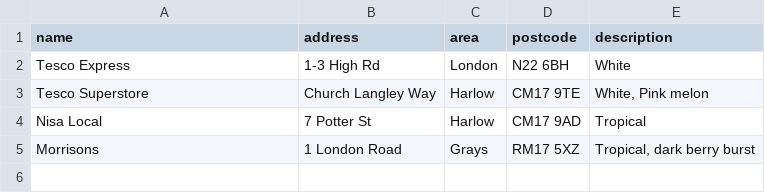
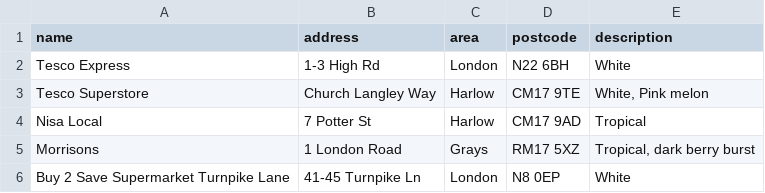
Before and after one commit to NGardner97/four-loko-map-v2, a CSV file: four-loko-sightings-raw.csv, drawn as a sheet; the diff names each change by its address in the sheet, - before the commit and + after, or states it on an @@ line.

Commit message:
Update four-loko-sightings-raw.csv

```diff
--- a/four-loko-sightings-raw.csv
+++ b/four-loko-sightings-raw.csv
+row 6: Buy 2 Save Supermarket Turnpike Lane | 41-45 Turnpike Ln | London | N8 0EP | White
```
